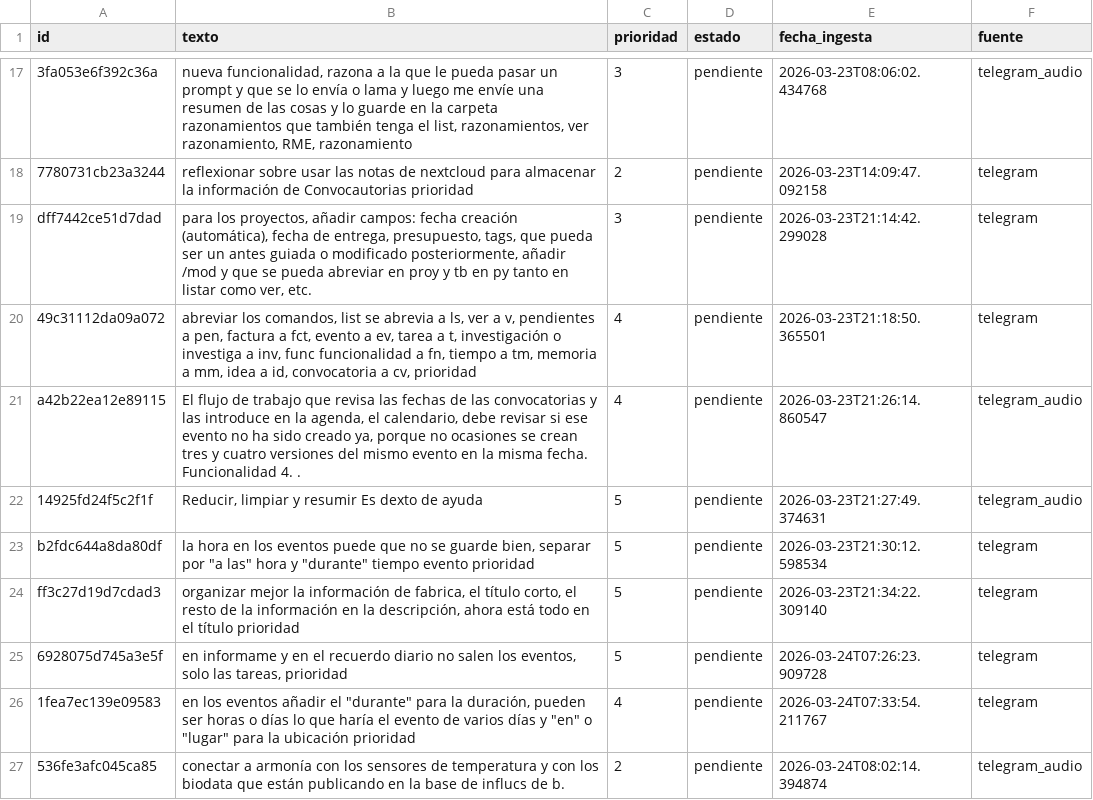
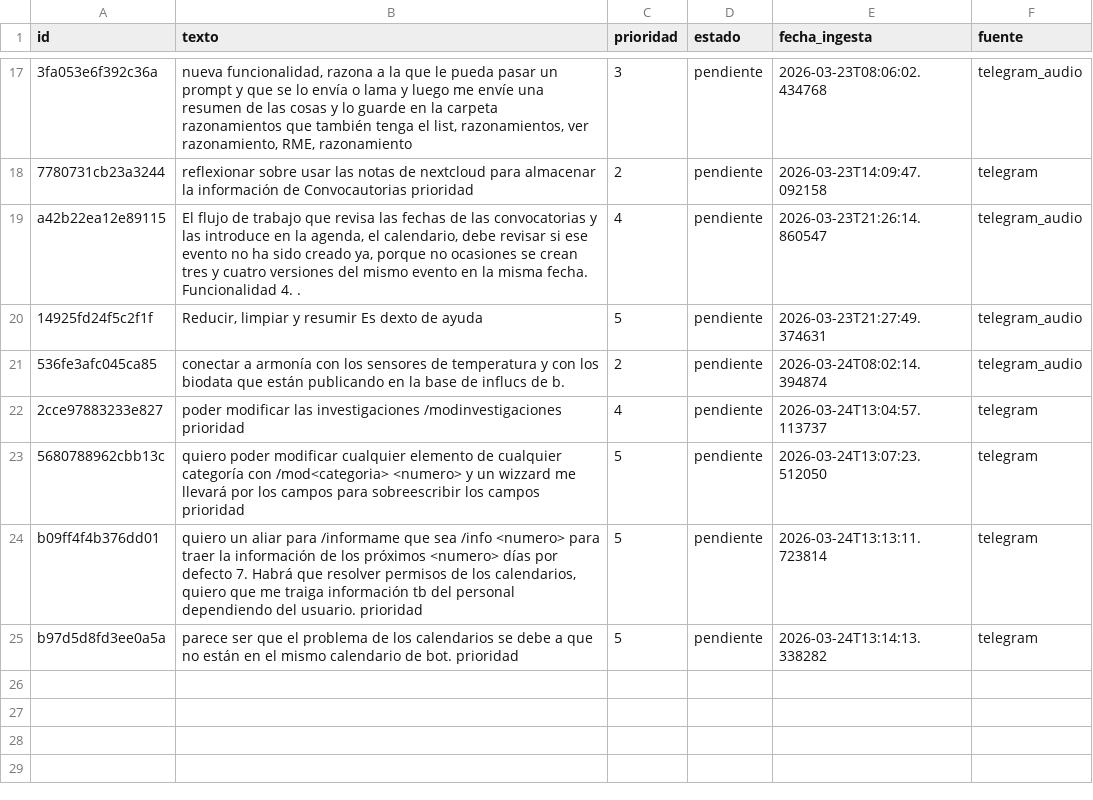
Before and after one commit to MolinoLab/ConvocAUTOrias, a CSV file: data/funcionalidad.csv, drawn as a sheet; only a part is shown, gaps mark what is left out; removed rows and columns are numbered as before the commit, all else as after; the diff names each change by its address in the sheet, - before the commit and + after, or states it on an @@ line.

Commit message:
update

```diff
--- a/data/funcionalidad.csv
+++ b/data/funcionalidad.csv
-row 19: dff7442ce51d7dad | para los proyectos, añadir campos: fecha creación (automática), fecha de entrega, presupuesto, tags, que pueda ser un antes guiada o modificado posteriormente, añadir /mod y que se pueda abreviar en proy y tb en py tanto en listar como ver, etc. | 3 | pendiente | 2026-03-23T21:14:42.299028 | telegram
-row 20: 49c31112da09a072 | abreviar los comandos, list se abrevia a ls, ver a v, pendientes a pen, factura a fct, evento a ev, tarea a t, investigación o investiga a inv, func funcionalidad a fn, tiempo a tm, memoria a mm, idea a id, convocatoria a cv, prioridad | 4 | pendiente | 2026-03-23T21:18:50.365501 | telegram
-row 23: b2fdc644a8da80df | la hora en los eventos puede que no se guarde bien, separar por "a las" hora y "durante" tiempo evento prioridad | 5 | pendiente | 2026-03-23T21:30:12.598534 | telegram
-row 24: ff3c27d19d7cdad3 | organizar mejor la información de fabrica, el título corto, el resto de la información en la descripción, ahora está todo en el título prioridad | 5 | pendiente | 2026-03-23T21:34:22.309140 | telegram
-row 25: 6928075d745a3e5f | en informame y en el recuerdo diario no salen los eventos, solo las tareas, prioridad | 5 | pendiente | 2026-03-24T07:26:23.909728 | telegram
-row 26: 1fea7ec139e09583 | en los eventos añadir el "durante" para la duración, pueden ser horas o días lo que haría el evento de varios días y "en" o "lugar" para la ubicación prioridad | 4 | pendiente | 2026-03-24T07:33:54.211767 | telegram
+row 22: 2cce97883233e827 | poder modificar las investigaciones /modinvestigaciones prioridad | 4 | pendiente | 2026-03-24T13:04:57.113737 | telegram
+row 23: 5680788962cbb13c | quiero poder modificar cualquier elemento de cualquier categoría con /mod<categoria> <numero> y un wizzard me llevará por los campos para sobreescribir los campos prioridad | 5 | pendiente | 2026-03-24T13:07:23.512050 | telegram
+row 24: b09ff4f4b376dd01 | quiero un aliar para /informame que sea /info <numero> para traer la información de los próximos <numero> días por defecto 7. Habrá que resolver permisos de los calendarios, quiero que me traiga información tb del personal dependiendo del usuario. prioridad | 5 | pendiente | 2026-03-24T13:13:11.723814 | telegram
+row 25: b97d5d8fd3ee0a5a | parece ser que el problema de los calendarios se debe a que no están en el mismo calendario de bot. prioridad | 5 | pendiente | 2026-03-24T13:14:13.338282 | telegram
```
